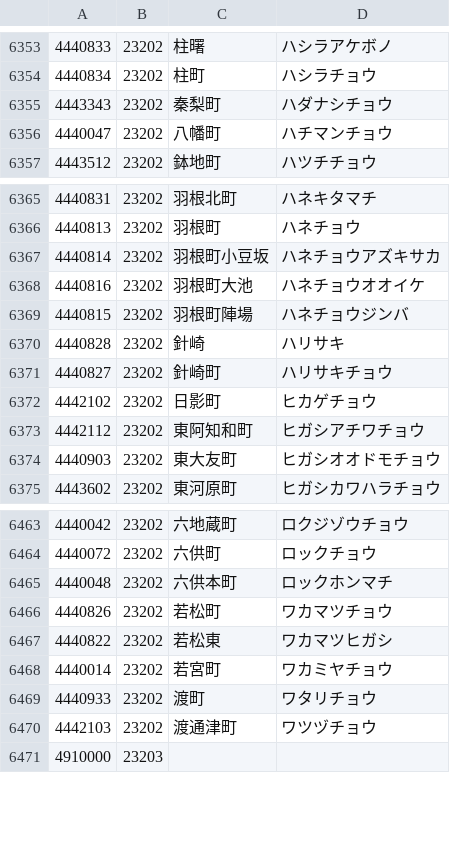
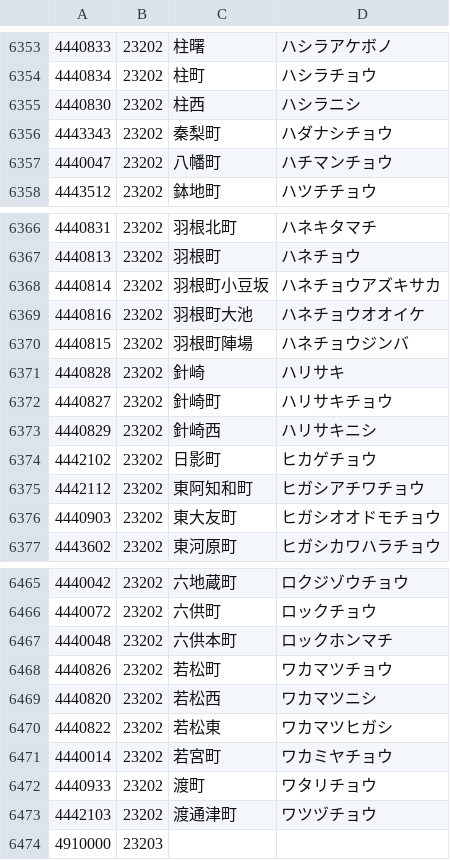
Before and after one commit to code4fukui/PostalCode, a CSV file: data/4.csv, drawn as a sheet; only a part is shown, gaps mark what is left out.

Commit message:
update data

```diff
--- a/data/4.csv
+++ b/data/4.csv
@@ -6354,2 +6354,3 @@
 4440834,23202,柱町,ハシラチョウ
+4440830,23202,柱西,ハシラニシ
 4443343,23202,秦梨町,ハダナシチョウ
@@ -6371,2 +6372,3 @@
 4440827,23202,針崎町,ハリサキチョウ
+4440829,23202,針崎西,ハリサキニシ
 4442102,23202,日影町,ヒカゲチョウ
@@ -6466,2 +6468,3 @@
 4440826,23202,若松町,ワカマツチョウ
+4440820,23202,若松西,ワカマツニシ
 4440822,23202,若松東,ワカマツヒガシ
```
Also changed, not shown: data/0.csv, data/3.csv, 3 other files.
